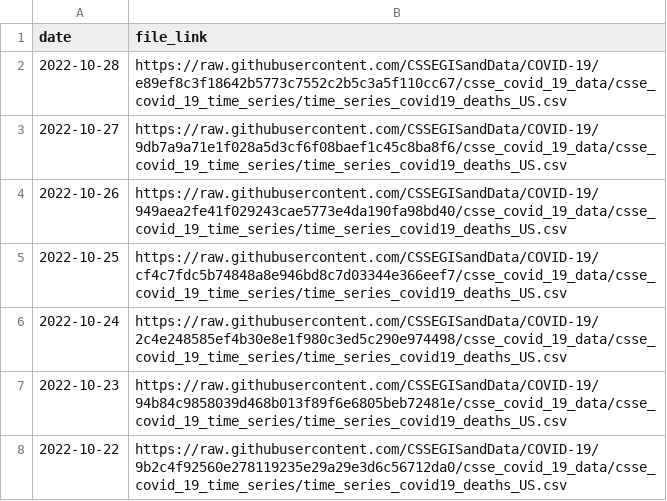
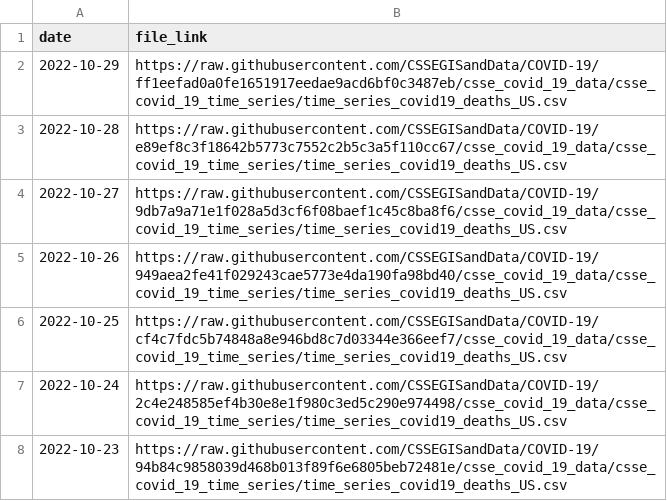
Before and after one commit to Serena-Wang/covidData, a CSV file: data/jhu_us_deaths_data_links.csv, drawn as a sheet; only a part is shown; the shorter side is filled out with more unchanged rows.

```diff
--- a/data/jhu_us_deaths_data_links.csv
+++ b/data/jhu_us_deaths_data_links.csv
@@ -1,2 +1,3 @@
 "date","file_link"
+2022-10-29,"https://raw.githubusercontent.com/CSSEGISandData/COVID-19/ff1eefad0a0fe1651917eedae9acd6bf0c3487eb/csse_covid_19_data/csse_covid_19_time_series/time_series_covid19_deaths_US.csv"
 2022-10-28,"https://raw.githubusercontent.com/CSSEGISandData/COVID-19/e89ef8c3f18642b5773c7552c2b5c3a5f110cc67/csse_covid_19_data/csse_covid_19_time_series/time_series_covid19_deaths_US.csv"
```
Also changed, not shown: data/jhu_global_deaths_data_links.csv, data/jhu_us_cases_data_links.csv, 1 other file.
